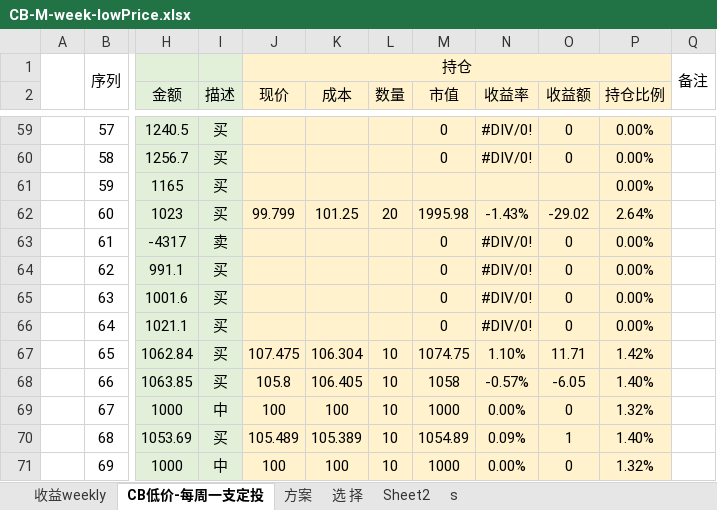
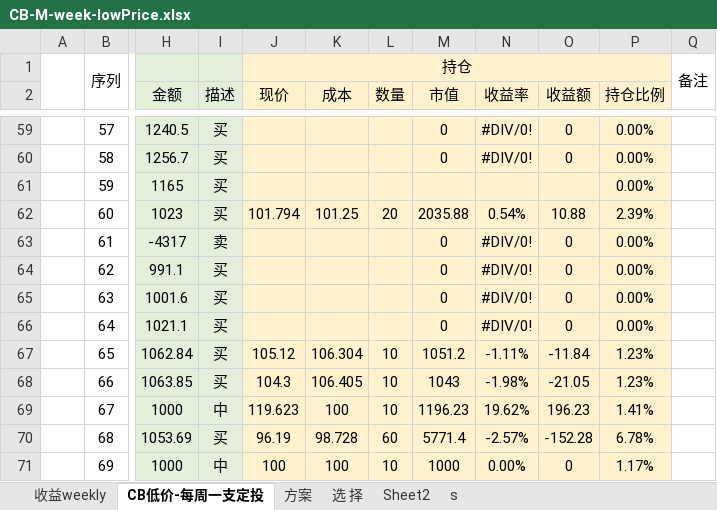
Before and after one commit to CBEB/CB, an Excel workbook: 2022/CB-M-week-lowPrice.xlsx, sheet CB低价-每周一支定投, drawn as a sheet; only a part is shown, gaps mark what is left out; values as stored, in another font and other column widths than the file's, no borders; conditional formats not drawn; the diff covers the shown part only; the diff names each change by its address in the sheet, - before the commit and + after, or states it on an @@ line.

Commit message:
20220505

```diff
--- a/2022/CB-M-week-lowPrice.xlsx (sheet CB低价-每周一支定投)
+++ b/2022/CB-M-week-lowPrice.xlsx (sheet CB低价-每周一支定投)
-J62 (现价): 99.799
+J62 (现价): 101.794
-M62 (市值): 1995.98
+M62 (市值): 2035.88
-N62 (收益率): -1.43%
+N62 (收益率): 0.54%
-O62 (收益额): -29.02
+O62 (收益额): 10.88
-P62 (持仓比例): 2.64%
+P62 (持仓比例): 2.39%
-J67 (现价): 107.475
+J67 (现价): 105.12
-M67 (市值): 1074.75
+M67 (市值): 1051.2
-N67 (收益率): 1.10%
+N67 (收益率): -1.11%
-O67 (收益额): 11.71
+O67 (收益额): -11.84
-P67 (持仓比例): 1.42%
+P67 (持仓比例): 1.23%
-J68 (现价): 105.8
+J68 (现价): 104.3
-M68 (市值): 1058
+M68 (市值): 1043
-N68 (收益率): -0.57%
+N68 (收益率): -1.98%
-O68 (收益额): -6.05
+O68 (收益额): -21.05
-P68 (持仓比例): 1.40%
+P68 (持仓比例): 1.23%
-J69 (现价): 100
+J69 (现价): 119.623
-M69 (市值): 1000
+M69 (市值): 1196.23
-N69 (收益率): 0.00%
+N69 (收益率): 19.62%
-O69 (收益额): 0
+O69 (收益额): 196.23
-P69 (持仓比例): 1.32%
+P69 (持仓比例): 1.41%
-J70 (现价): 105.489
+J70 (现价): 96.19
-K70 (成本): 105.389
+K70 (成本): 98.728
-L70 (数量): 10
+L70 (数量): 60
-M70 (市值): 1054.89
+M70 (市值): 5771.4
-N70 (收益率): 0.09%
+N70 (收益率): -2.57%
-O70 (收益额): 1
+O70 (收益额): -152.28
-P70 (持仓比例): 1.40%
+P70 (持仓比例): 6.78%
-P71 (持仓比例): 1.32%
+P71 (持仓比例): 1.17%
```
Also changed, not shown: 14 added rows, 1 removed row, 315 edited cells and cell formats elsewhere in this sheet, sheet 收益weekly, formulas that keep their value, charts or pictures.
